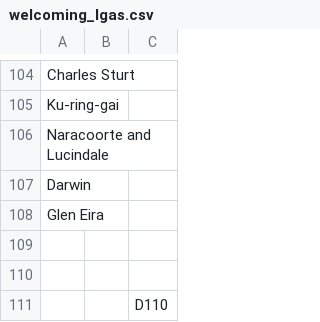
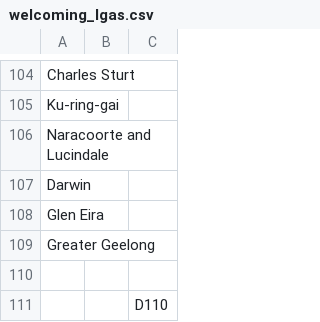
Before and after one commit to welcomingaustralia/welcoming-map, a CSV file: welcoming_lgas.csv, drawn as a sheet; only a part is shown, gaps mark what is left out.

Commit message:
Update welcoming_lgas.csv with new entries

```diff
--- a/welcoming_lgas.csv
+++ b/welcoming_lgas.csv
@@ -108,3 +108,3 @@ Darwin ,,
 Glen Eira ,,
-,,
+Greater Geelong,,
 
```
